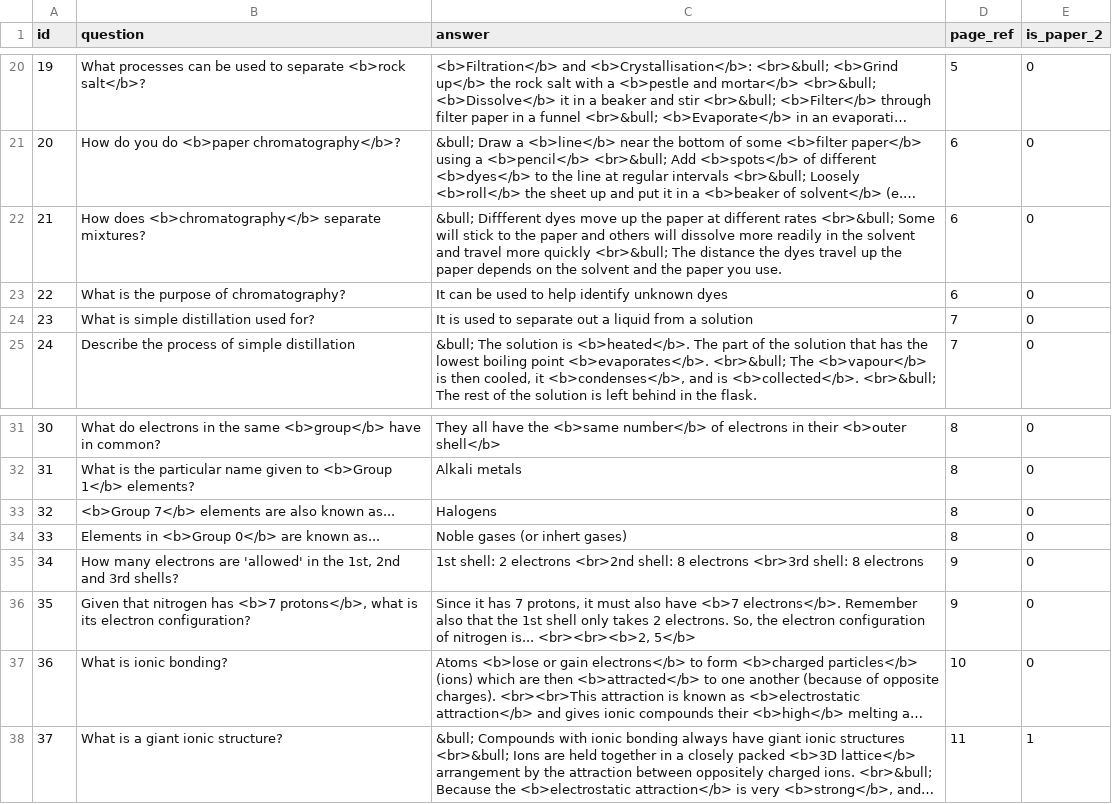
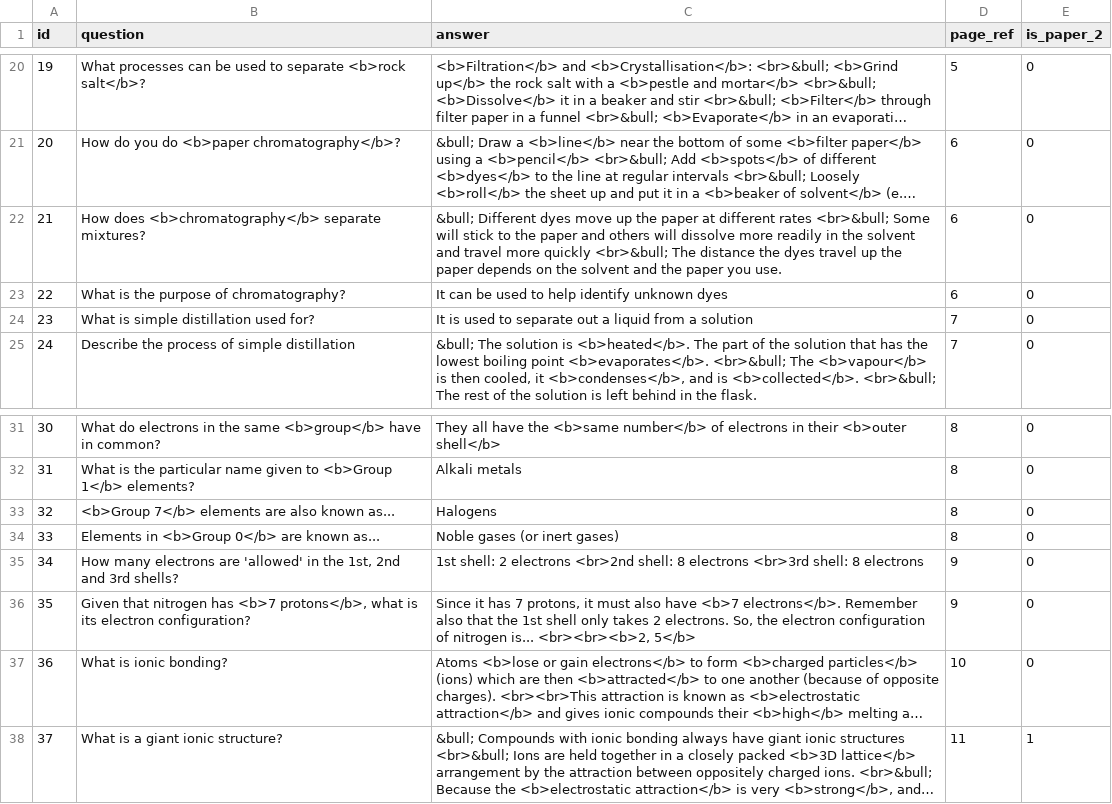
Before and after one commit to FarbodSalamat-Zadeh/FlashcardsApp, a CSV file: app/src/main/assets/chem_edexcel-igcse_1-principles.csv, drawn as a sheet; only a part is shown, gaps mark what is left out; long unchanged cells end in …; the diff names each change by its address in the sheet, - before the commit and + after, or states it on an @@ line.

```diff
--- a/app/src/main/assets/chem_edexcel-igcse_1-principles.csv
+++ b/app/src/main/assets/chem_edexcel-igcse_1-principles.csv
-C22 (answer): &bull; Diffferent dyes move…
+C22 (answer): &bull; Different dyes move…
-C34 (answer): Noble gases (or inhert gases)
+C34 (answer): Noble gases (or inert gases)
```
Also changed, not shown: app/src/main/assets/bio_edexcel-igcse_3-plants.csv, app/src/main/assets/bio_edexcel-igcse_4-respiration.csv, 9 other files.
